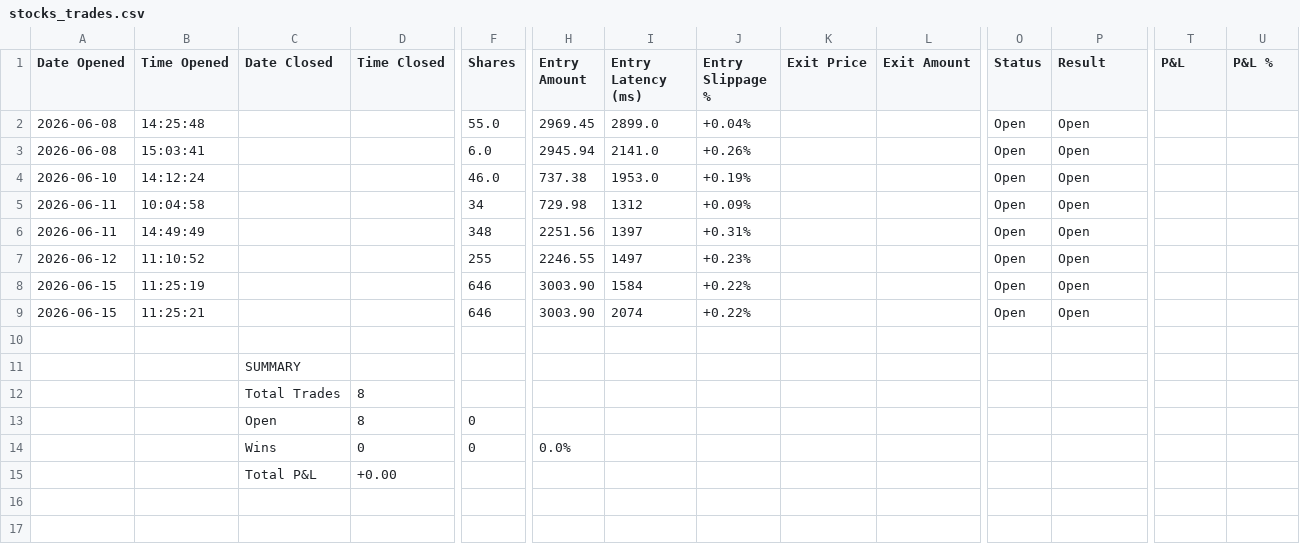
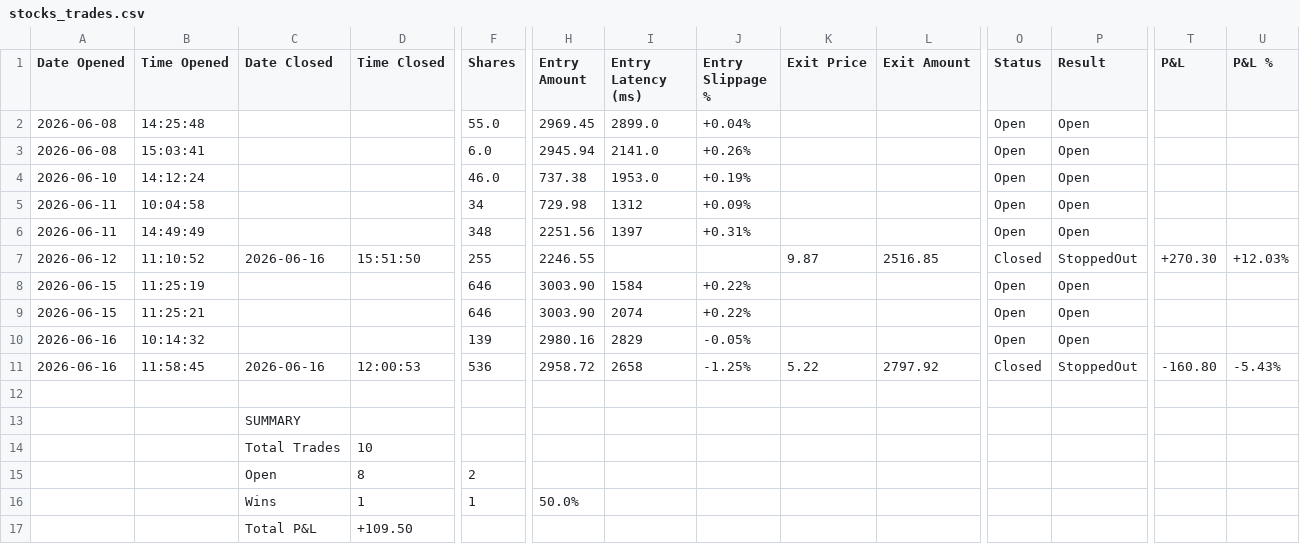
Before and after one commit to SimosProjects/Vela, a CSV file: trades/stocks_trades.csv, drawn as a sheet; only a part is shown, gaps mark what is left out; addresses are those after the commit; rows hold the shown columns only; the diff names each change by its address in the sheet, - before the commit and + after, or states it on an @@ line.

```diff
--- a/trades/stocks_trades.csv
+++ b/trades/stocks_trades.csv
-C7 (Date Closed): (empty)
+C7 (Date Closed): 2026-06-16
-D7 (Time Closed): (empty)
+D7 (Time Closed): 15:51:50
-I7 (Entry Latency (ms)): 1497
+I7 (Entry Latency (ms)): (empty)
-J7 (Entry Slippage %): +0.23%
+J7 (Entry Slippage %): (empty)
-K7 (Exit Price): (empty)
+K7 (Exit Price): 9.87
-L7 (Exit Amount): (empty)
+L7 (Exit Amount): 2516.85
-O7 (Status): Open
+O7 (Status): Closed
-P7 (Result): Open
+P7 (Result): StoppedOut
-T7 (P&L): (empty)
+T7 (P&L): +270.30
-U7 (P&L %): (empty)
+U7 (P&L %): +12.03%
+row 10: 2026-06-16 | 10:14:32 |  |  | 139 | 2980.16 | 2829 | -0.05% |  |  | Open | Open
+row 11: 2026-06-16 | 11:58:45 | 2026-06-16 | 12:00:53 | 536 | 2958.72 | 2658 | -1.25% | 5.22 | 2797.92 | Closed | StoppedOut | -160.80 | -5.43%
-D14 (Time Closed): 8
+D14 (Time Closed): 10
-F15 (Shares): 0
+F15 (Shares): 2
-D16 (Time Closed): 0
+D16 (Time Closed): 1
-F16 (Shares): 0
+F16 (Shares): 1
-H16 (Entry Amount): 0.0%
+H16 (Entry Amount): 50.0%
-D17 (Time Closed): +0.00
+D17 (Time Closed): +109.50
```
Also changed, not shown: trades/market_conditions.csv, trades/options_trades.csv, 4 other files.
